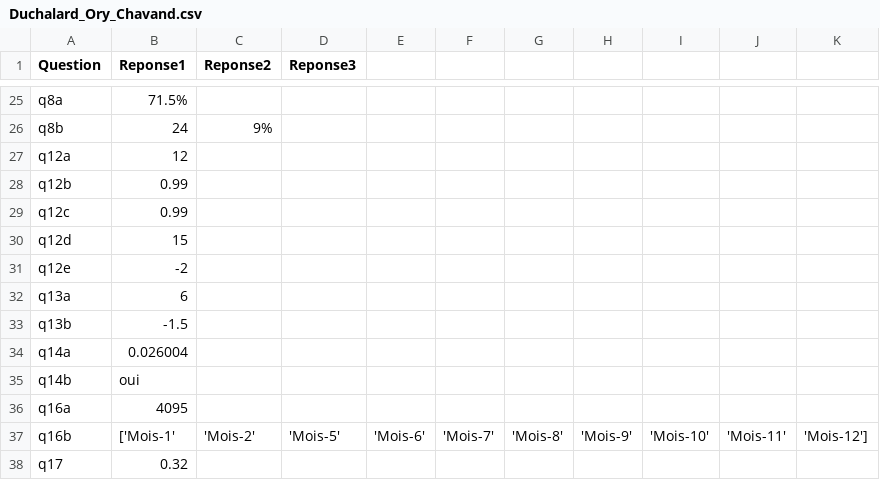
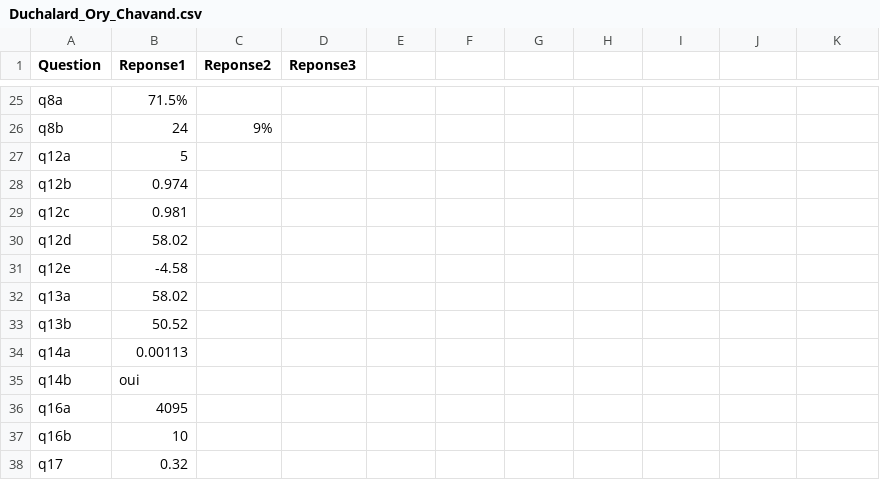
Before and after one commit to debut123/ProjetData, a CSV file: Duchalard_Ory_Chavand.csv, drawn as a sheet; only a part is shown, gaps mark what is left out.

Commit message:
mise à jour final csv

```diff
--- a/Duchalard_Ory_Chavand.csv
+++ b/Duchalard_Ory_Chavand.csv
@@ -26,13 +26,13 @@ q8a,71.5%,,
 q8b,24,9%,,
-q12a,12,,
-q12b,0.99,,
-q12c,0.99,,
-q12d,15,,
-q12e,-2,,
-q13a,6,,
-q13b,-1.5,,
-q14a,0.026004,,
+q12a,5,,
+q12b,0.974,,
+q12c,0.981,,
+q12d,58.02,,
+q12e,-4.58,,
+q13a,58.02,,
+q13b,50.52,,
+q14a,0.00113,,
 q14b,oui,,
 q16a,4095,,
-q16b,['Mois-1', 'Mois-2', 'Mois-5', 'Mois-6', 'Mois-7', 'Mois-8', 'Mois-9', 'Mois-10', 'Mois-11', 'Mois-12'],,
+q16b,10,,
 q17,0.32,,
```
